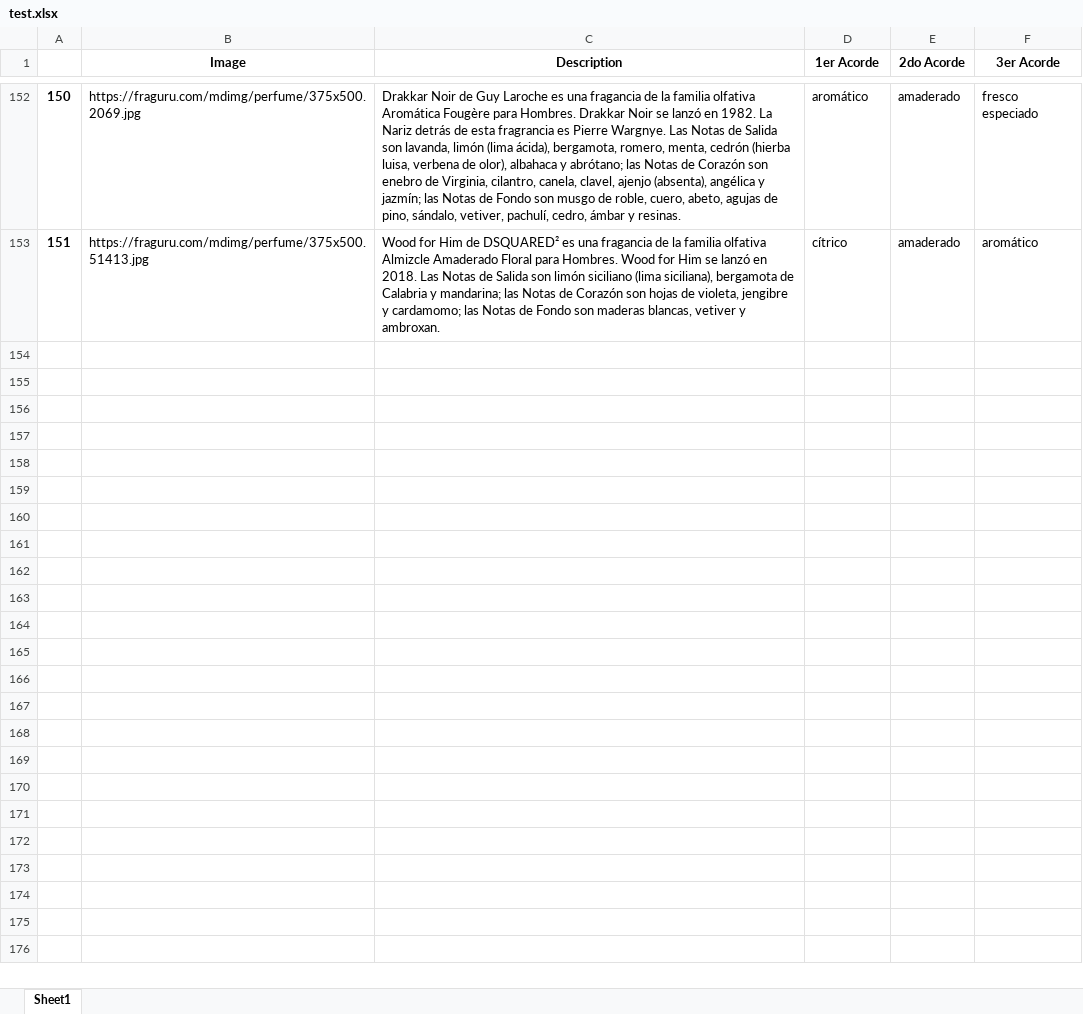
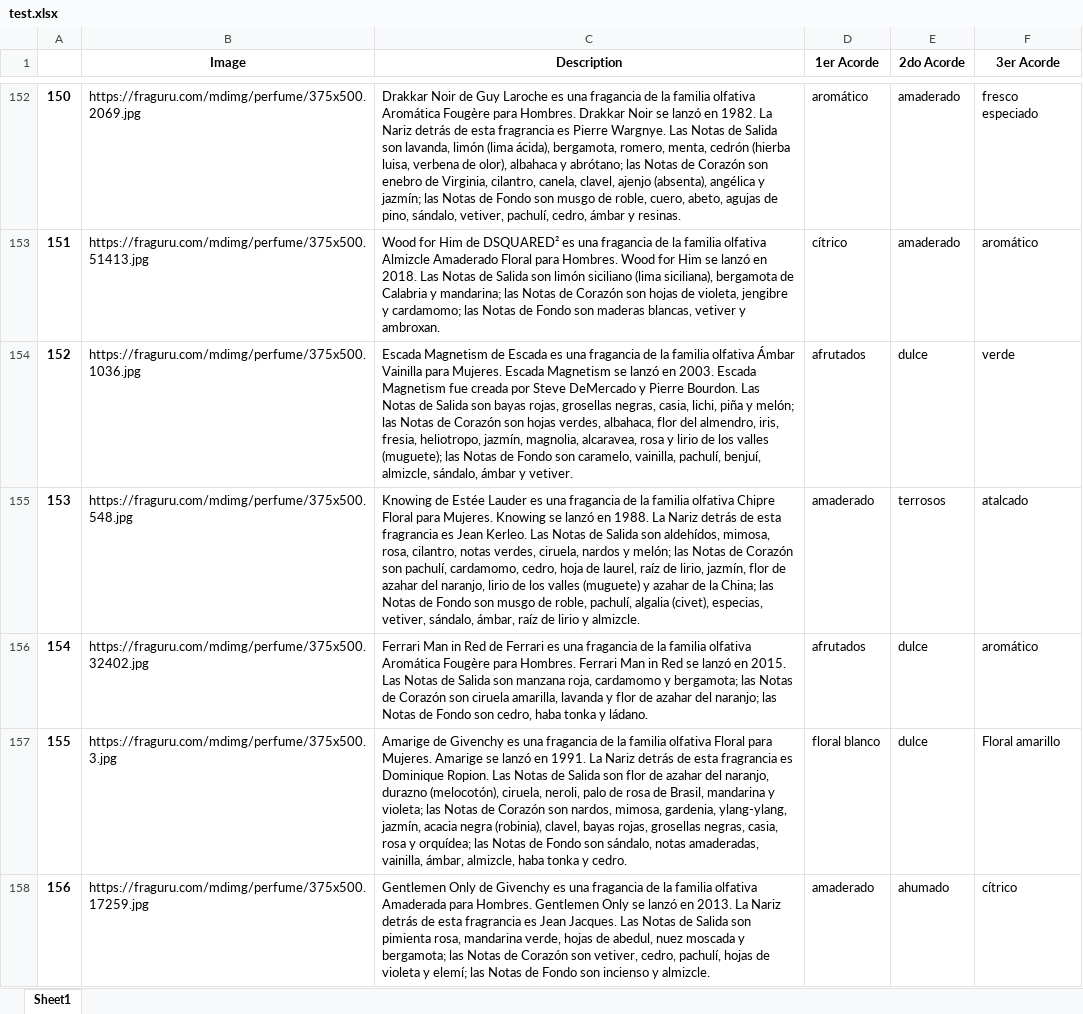
Before and after one commit to danirssx/perfume-test, an Excel workbook: test.xlsx, sheet Sheet1, drawn as a sheet; only a part is shown, gaps mark what is left out; values as stored, in another font and other column widths than the file's, no borders; the diff covers the shown part only; the diff names each change by its address in the sheet, - before the commit and + after, or states it on an @@ line.

```diff
--- a/test.xlsx (sheet Sheet1)
+++ b/test.xlsx (sheet Sheet1)
+row 154: 152 | https://fraguru.com/mdimg/perfume/375x500.1036.jpg | Escada Magnetism de Escada es una fragancia de la familia olfativa Ámbar Vainilla para Mujeres. Escada Magnetism se lanzó en 2003. Escada Magnetism fue creada por Steve DeMercado y Pierre Bourdon. Las Notas de Salida son bayas rojas, grosellas negras, casia, lichi, piña y melón; las Notas de Corazón son hojas verdes, albahaca, flor del almendro, iris, fresia, heliotropo, jazmín, magnolia, alcaravea, rosa y lirio de los valles (muguete); las Notas de Fondo son caramelo, vainilla, pachulí, benjuí, almizcle, sándalo, ámbar y vetiver. | afrutados | dulce | verde
+row 155: 153 | https://fraguru.com/mdimg/perfume/375x500.548.jpg | Knowing de Estée Lauder es una fragancia de la familia olfativa Chipre Floral para Mujeres. Knowing se lanzó en 1988. La Nariz detrás de esta fragrancia es Jean Kerleo. Las Notas de Salida son aldehídos, mimosa, rosa, cilantro, notas verdes, ciruela, nardos y melón; las Notas de Corazón son pachulí, cardamomo, cedro, hoja de laurel, raíz de lirio, jazmín, flor de azahar del naranjo, lirio de los valles (muguete) y azahar de la China; las Notas de Fondo son musgo de roble, pachulí, algalia (civet), especias, vetiver, sándalo, ámbar, raíz de lirio y almizcle. | amaderado | terrosos | atalcado
+row 156: 154 | https://fraguru.com/mdimg/perfume/375x500.32402.jpg | Ferrari Man in Red de Ferrari es una fragancia de la familia olfativa Aromática Fougère para Hombres. Ferrari Man in Red se lanzó en 2015. Las Notas de Salida son manzana roja, cardamomo y bergamota; las Notas de Corazón son ciruela amarilla, lavanda y flor de azahar del naranjo; las Notas de Fondo son cedro, haba tonka y ládano. | afrutados | dulce | aromático
+row 157: 155 | https://fraguru.com/mdimg/perfume/375x500.3.jpg | Amarige de Givenchy es una fragancia de la familia olfativa Floral para Mujeres. Amarige se lanzó en 1991. La Nariz detrás de esta fragrancia es Dominique Ropion. Las Notas de Salida son flor de azahar del naranjo, durazno (melocotón), ciruela, neroli, palo de rosa de Brasil, mandarina y violeta; las Notas de Corazón son nardos, mimosa, gardenia, ylang-ylang, jazmín, acacia negra (robinia), clavel, bayas rojas, grosellas negras, casia, rosa y orquídea; las Notas de Fondo son sándalo, notas amaderadas, vainilla, ámbar, almizcle, haba tonka y cedro. | floral blanco | dulce | Floral amarillo
+row 158: 156 | https://fraguru.com/mdimg/perfume/375x500.17259.jpg | Gentlemen Only de Givenchy es una fragancia de la familia olfativa Amaderada para Hombres. Gentlemen Only se lanzó en 2013. La Nariz detrás de esta fragrancia es Jean Jacques. Las Notas de Salida son pimienta rosa, mandarina verde, hojas de abedul, nuez moscada y bergamota; las Notas de Corazón son vetiver, cedro, pachulí, hojas de violeta y elemí; las Notas de Fondo son incienso y almizcle. | amaderado | ahumado | cítrico
```
Also changed, not shown: 231 added rows elsewhere in this sheet, MAYOR-160.xlsx, 2 other files.
